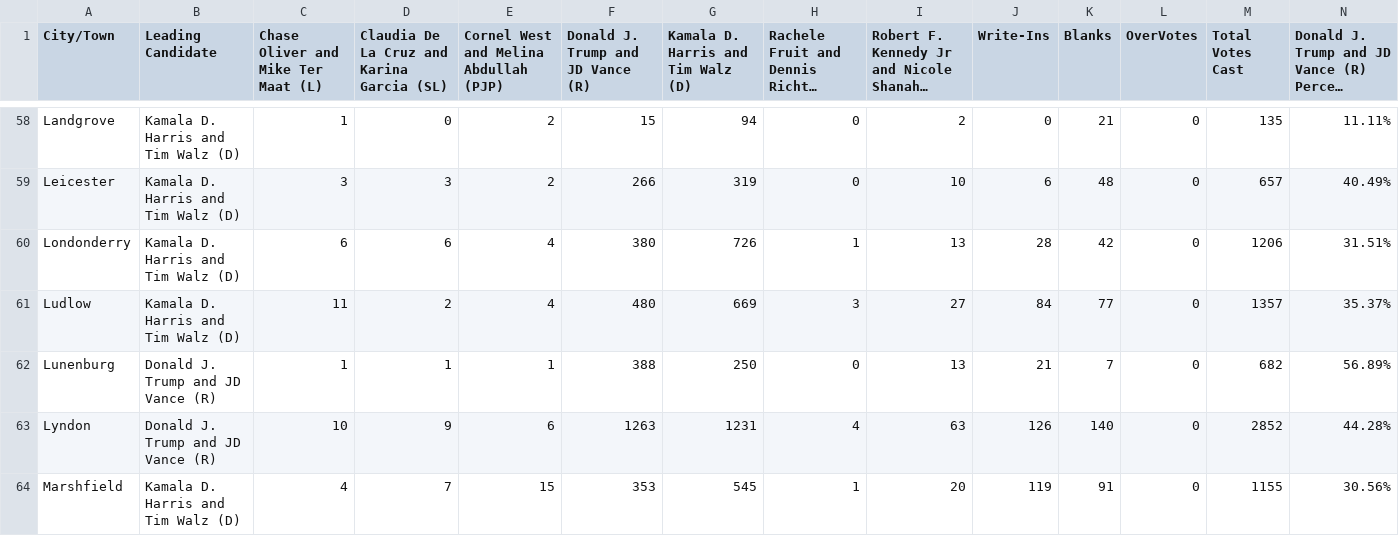
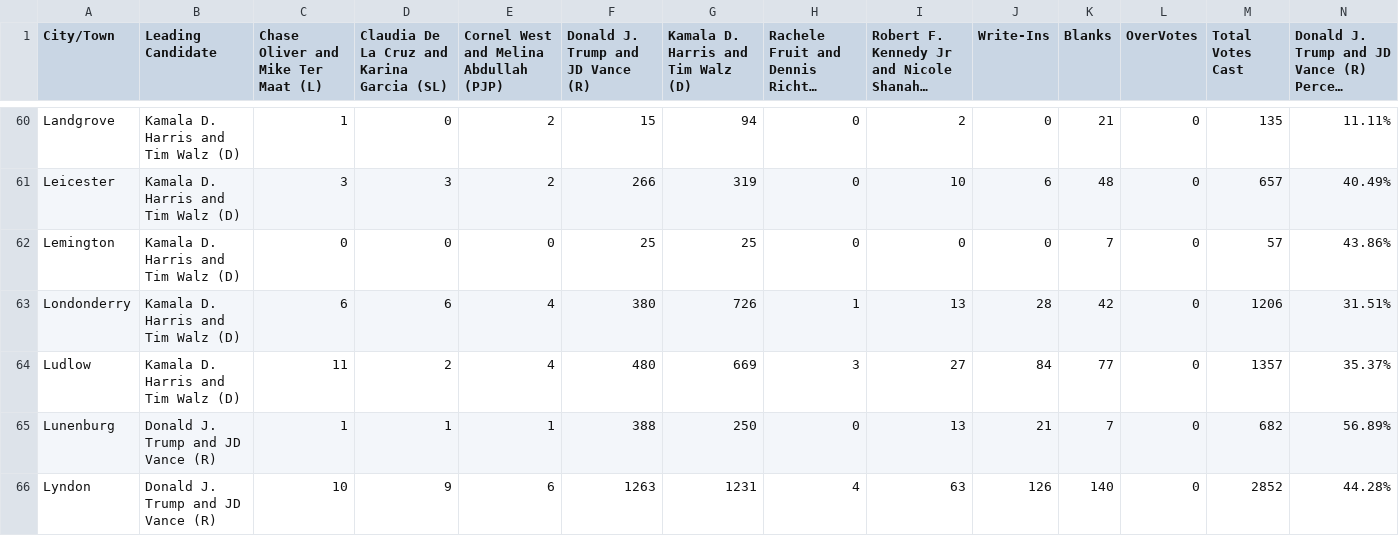
Before and after one commit to jackcary/data, a CSV file: us_pres_select_race_town_votes_candidate_2024.csv, drawn as a sheet; only a part is shown, gaps mark what is left out; the shorter side is filled out with more unchanged rows; long unchanged cells end in …; rows hold the shown columns only; the diff covers the shown part only; the diff names each change by its address in the sheet, - before the commit and + after, or states it on an @@ line.

```diff
--- a/us_pres_select_race_town_votes_candidate_2024.csv
+++ b/us_pres_select_race_town_votes_candidate_2024.csv
+row 62: Lemington | Kamala D. Harris and Tim Walz (D) | 0 | 0 | 0 | 25 | 25 | 0 | 0 | 0 | 7 | 0 | 57 | 43.86%
```
Also changed, not shown: 5 added rows and 12 edited cells elsewhere in this file, attorney_general_select_race_town_votes_candidate_2024.csv, gov_select_race_town_votes_candidate_2024.csv, 7 other files.
